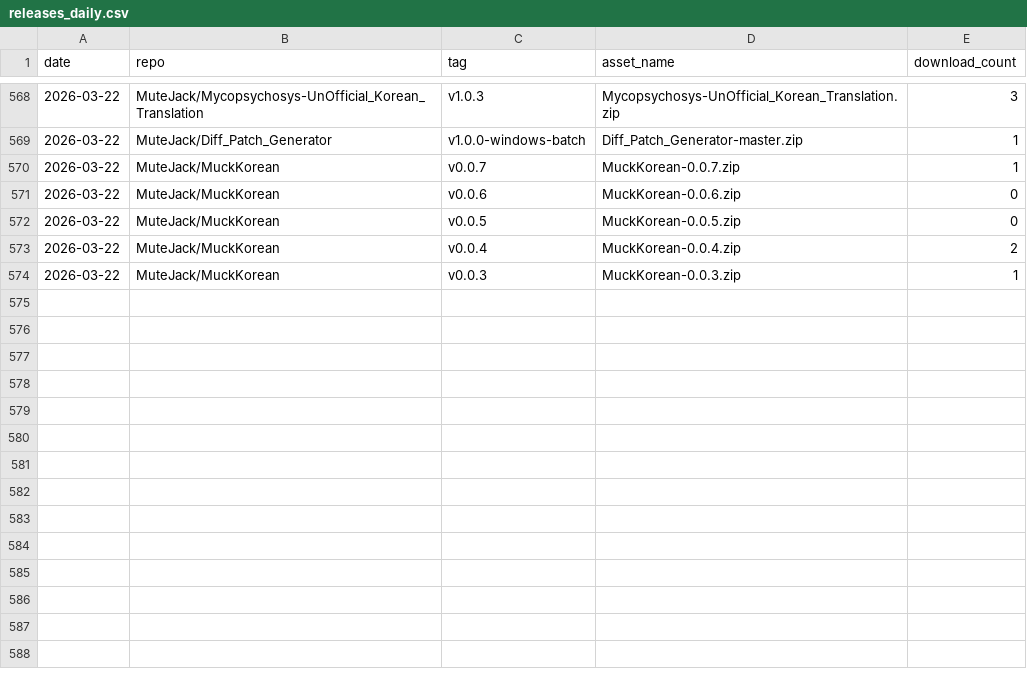
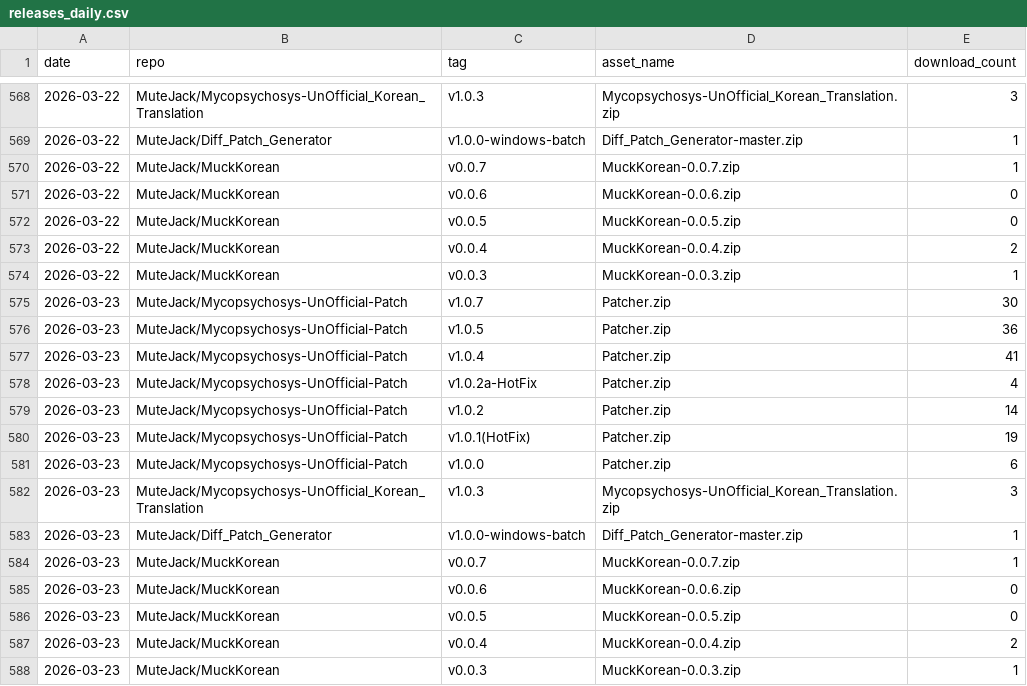
Before and after one commit to MuteJack/Traffic_Collector, a CSV file: stats/releases_daily.csv, drawn as a sheet; only a part is shown, gaps mark what is left out; the diff names each change by its address in the sheet, - before the commit and + after, or states it on an @@ line.

```diff
--- a/stats/releases_daily.csv
+++ b/stats/releases_daily.csv
+row 575: 2026-03-23 | MuteJack/Mycopsychosys-UnOfficial-Patch | v1.0.7 | Patcher.zip | 30
+row 576: 2026-03-23 | MuteJack/Mycopsychosys-UnOfficial-Patch | v1.0.5 | Patcher.zip | 36
+row 577: 2026-03-23 | MuteJack/Mycopsychosys-UnOfficial-Patch | v1.0.4 | Patcher.zip | 41
+row 578: 2026-03-23 | MuteJack/Mycopsychosys-UnOfficial-Patch | v1.0.2a-HotFix | Patcher.zip | 4
+row 579: 2026-03-23 | MuteJack/Mycopsychosys-UnOfficial-Patch | v1.0.2 | Patcher.zip | 14
+row 580: 2026-03-23 | MuteJack/Mycopsychosys-UnOfficial-Patch | v1.0.1(HotFix) | Patcher.zip | 19
+row 581: 2026-03-23 | MuteJack/Mycopsychosys-UnOfficial-Patch | v1.0.0 | Patcher.zip | 6
+row 582: 2026-03-23 | MuteJack/Mycopsychosys-UnOfficial_Korean_Translation | v1.0.3 | Mycopsychosys-UnOfficial_Korean_Translation.zip | 3
+row 583: 2026-03-23 | MuteJack/Diff_Patch_Generator | v1.0.0-windows-batch | Diff_Patch_Generator-master.zip | 1
+row 584: 2026-03-23 | MuteJack/MuckKorean | v0.0.7 | MuckKorean-0.0.7.zip | 1
+row 585: 2026-03-23 | MuteJack/MuckKorean | v0.0.6 | MuckKorean-0.0.6.zip | 0
+row 586: 2026-03-23 | MuteJack/MuckKorean | v0.0.5 | MuckKorean-0.0.5.zip | 0
+row 587: 2026-03-23 | MuteJack/MuckKorean | v0.0.4 | MuckKorean-0.0.4.zip | 2
+row 588: 2026-03-23 | MuteJack/MuckKorean | v0.0.3 | MuckKorean-0.0.3.zip | 1
```
Also changed, not shown: stats/monthly.csv, stats/traffic_clones.csv, 5 other files.
